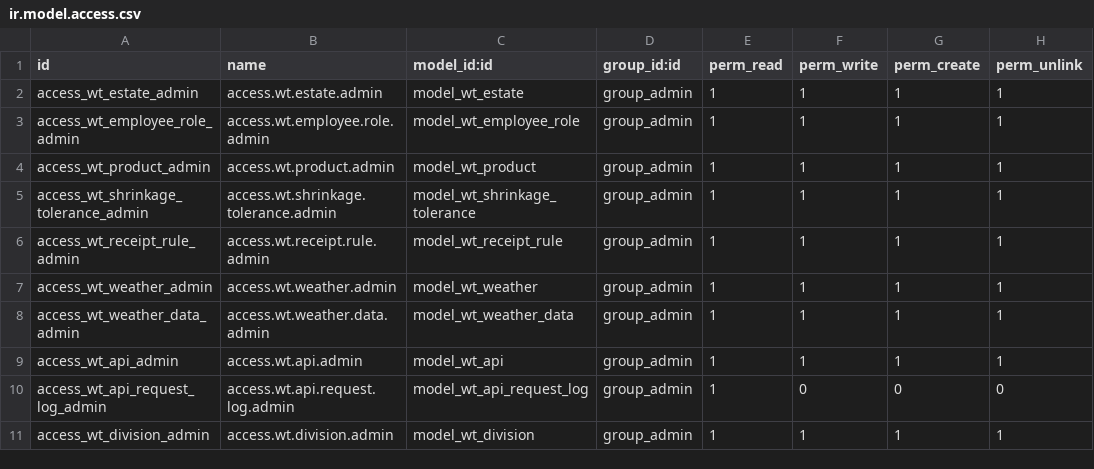
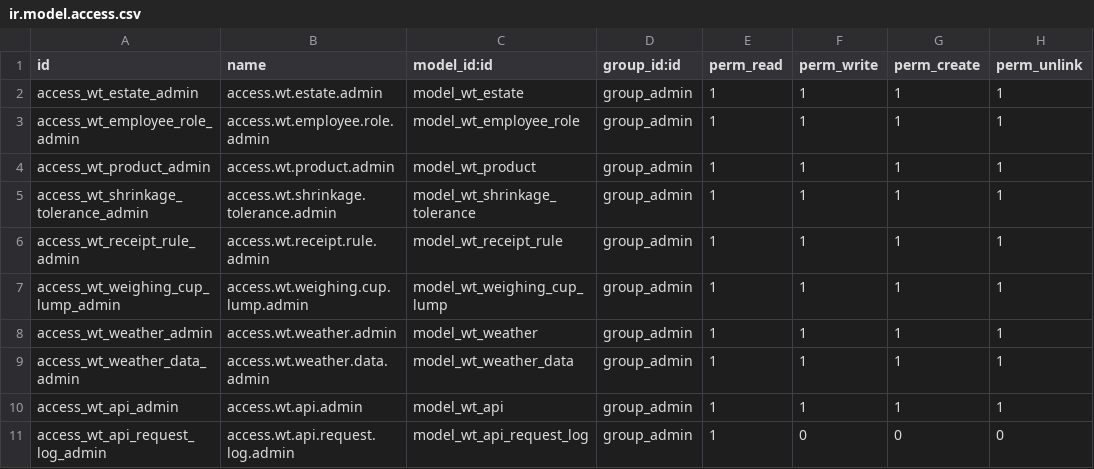
Before and after one commit to farizrizky/weigh_track, a CSV file: security/ir.model.access.csv, drawn as a sheet; only a part is shown; the shorter side is filled out with more unchanged rows.

Commit message:
Push data inbound

```diff
--- a/security/ir.model.access.csv
+++ b/security/ir.model.access.csv
@@ -6,2 +6,3 @@ access_wt_shrinkage_tolerance_admin,access.wt.shrinkage.tolerance.admin,model_wt
 access_wt_receipt_rule_admin,access.wt.receipt.rule.admin,model_wt_receipt_rule,group_admin,1,1,1,1
+access_wt_weighing_cup_lump_admin,access.wt.weighing.cup.lump.admin,model_wt_weighing_cup_lump,group_admin,1,1,1,1
 access_wt_weather_admin,access.wt.weather.admin,model_wt_weather,group_admin,1,1,1,1
```
Also changed, not shown: 17 other files.
